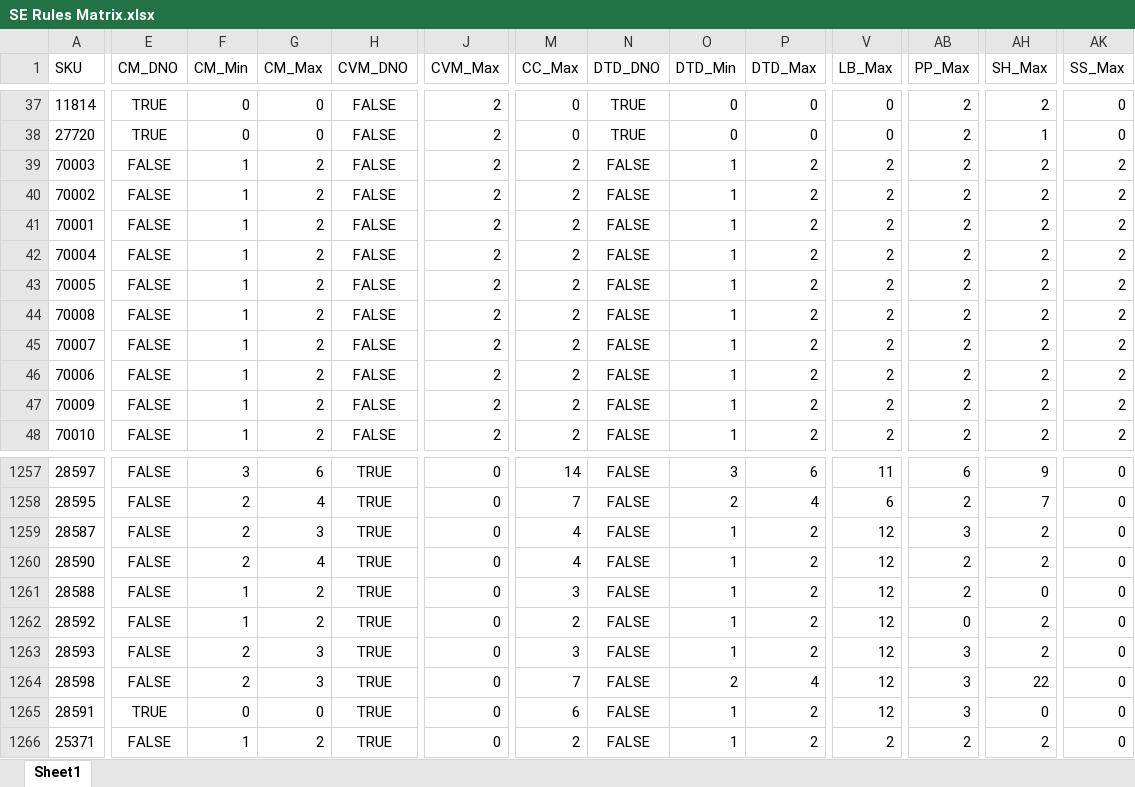
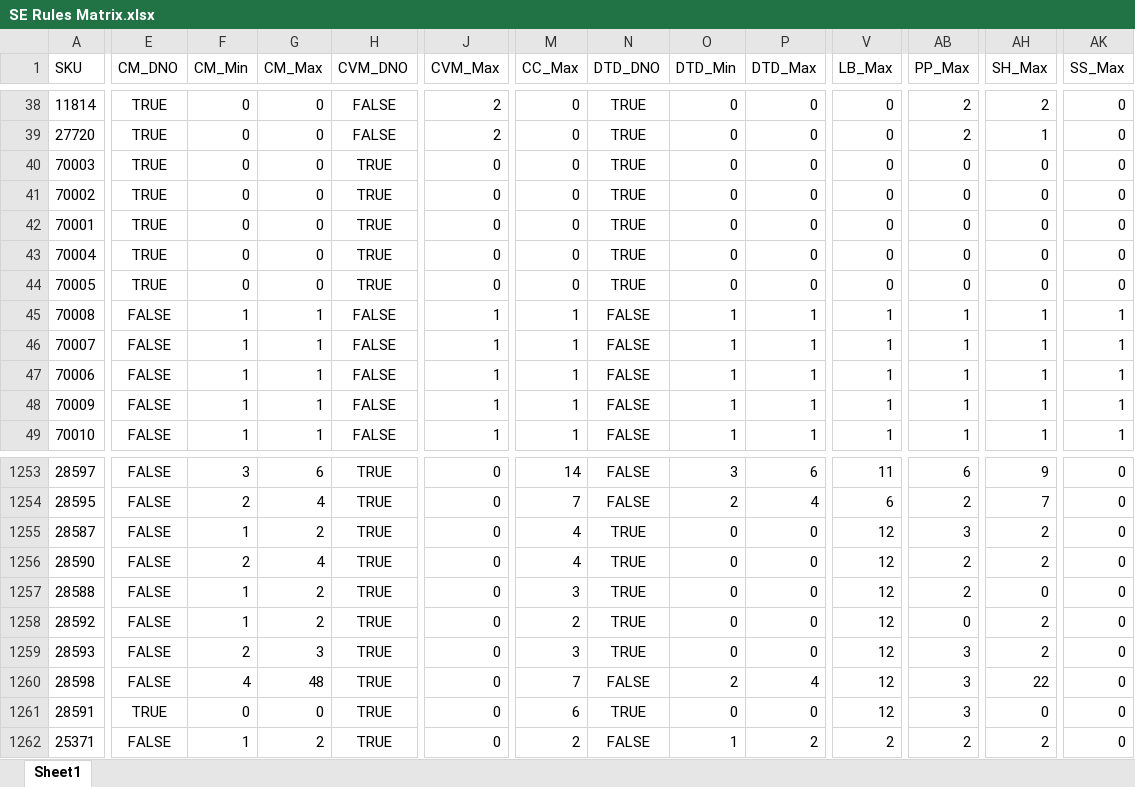
Before and after one commit to RWUnleashedMutt/Vendor-Ordering, an Excel workbook: Data/Rules/SE Rules Matrix.xlsx, sheet Sheet1, drawn as a sheet; only a part is shown, gaps mark what is left out; values as stored, in another font and other column widths than the file's, no borders; addresses are those after the commit; the diff covers the shown part only; the diff names each change by its address in the sheet, - before the commit and + after, or states it on an @@ line.

```diff
--- a/Data/Rules/SE Rules Matrix.xlsx (sheet Sheet1)
+++ b/Data/Rules/SE Rules Matrix.xlsx (sheet Sheet1)
-E40:E44 (CM_DNO): FALSE
+E40:E44 (CM_DNO): TRUE
-F40:F44 (CM_Min): 1
+F40:F44 (CM_Min): 0
-G40:G44 (CM_Max): 2
+G40:G44 (CM_Max): 0
-H40:H44 (CVM_DNO): FALSE
+H40:H44 (CVM_DNO): TRUE
-J40:J44 (CVM_Max): 2
+J40:J44 (CVM_Max): 0
-M40:M44 (CC_Max): 2
+M40:M44 (CC_Max): 0
-N40:N44 (DTD_DNO): FALSE
+N40:N44 (DTD_DNO): TRUE
-O40:O44 (DTD_Min): 1
+O40:O44 (DTD_Min): 0
-P40:P44 (DTD_Max): 2
+P40:P44 (DTD_Max): 0
-V40:V44 (LB_Max): 2
+V40:V44 (LB_Max): 0
-AB40:AB44 (PP_Max): 2
+AB40:AB44 (PP_Max): 0
-AH40:AH44 (SH_Max): 2
+AH40:AH44 (SH_Max): 0
-AK40:AK44 (SS_Max): 2
+AK40:AK44 (SS_Max): 0
-G45:G49 (CM_Max): 2
+G45:G49 (CM_Max): 1
-J45:J49 (CVM_Max): 2
+J45:J49 (CVM_Max): 1
-M45:M49 (CC_Max): 2
+M45:M49 (CC_Max): 1
-P45:P49 (DTD_Max): 2
+P45:P49 (DTD_Max): 1
-V45:V49 (LB_Max): 2
+V45:V49 (LB_Max): 1
-AB45:AB49 (PP_Max): 2
+AB45:AB49 (PP_Max): 1
-AH45:AH49 (SH_Max): 2
+AH45:AH49 (SH_Max): 1
-AK45:AK49 (SS_Max): 2
+AK45:AK49 (SS_Max): 1
-F1255 (CM_Min): 2
+F1255 (CM_Min): 1
-G1255 (CM_Max): 3
+G1255 (CM_Max): 2
-N1255:N1259 (DTD_DNO): FALSE
+N1255:N1259 (DTD_DNO): TRUE
-O1255:O1259 (DTD_Min): 1
+O1255:O1259 (DTD_Min): 0
-P1255:P1259 (DTD_Max): 2
+P1255:P1259 (DTD_Max): 0
-F1260 (CM_Min): 2
+F1260 (CM_Min): 4
-G1260 (CM_Max): 3
+G1260 (CM_Max): 48
-N1261 (DTD_DNO): FALSE
+N1261 (DTD_DNO): TRUE
-O1261 (DTD_Min): 1
+O1261 (DTD_Min): 0
-P1261 (DTD_Max): 2
+P1261 (DTD_Max): 0
```
Also changed, not shown: 2 added rows, 11 removed rows, 5 moved rows and 619 edited cells elsewhere in this sheet, Data/Rules/Bradley Caldwell Rules Matrix.xlsx, Data/Rules/Evangers Rules Matrix.xlsx, 12 other files.
